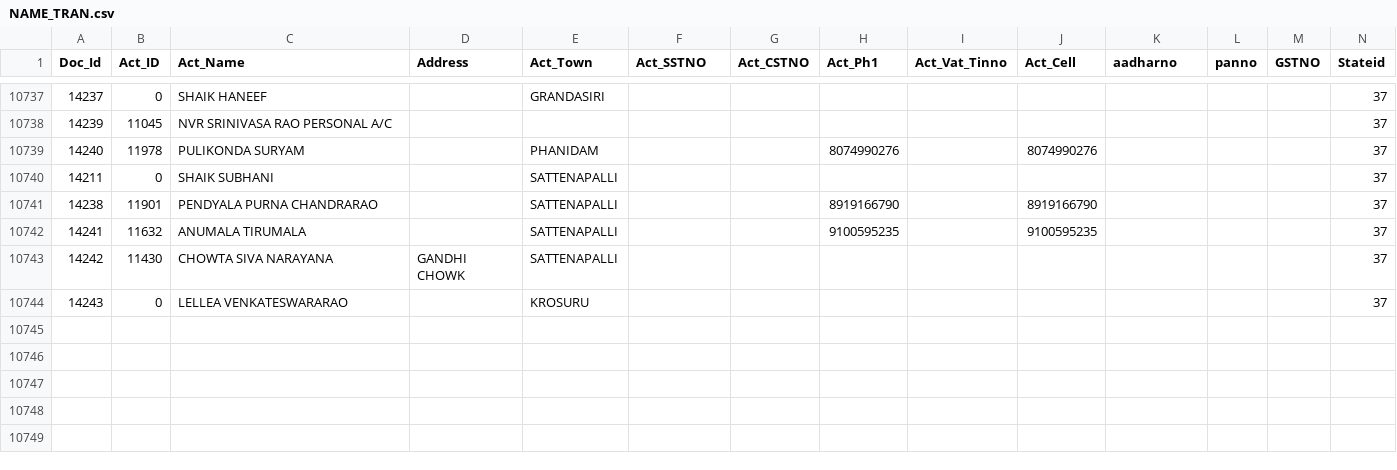
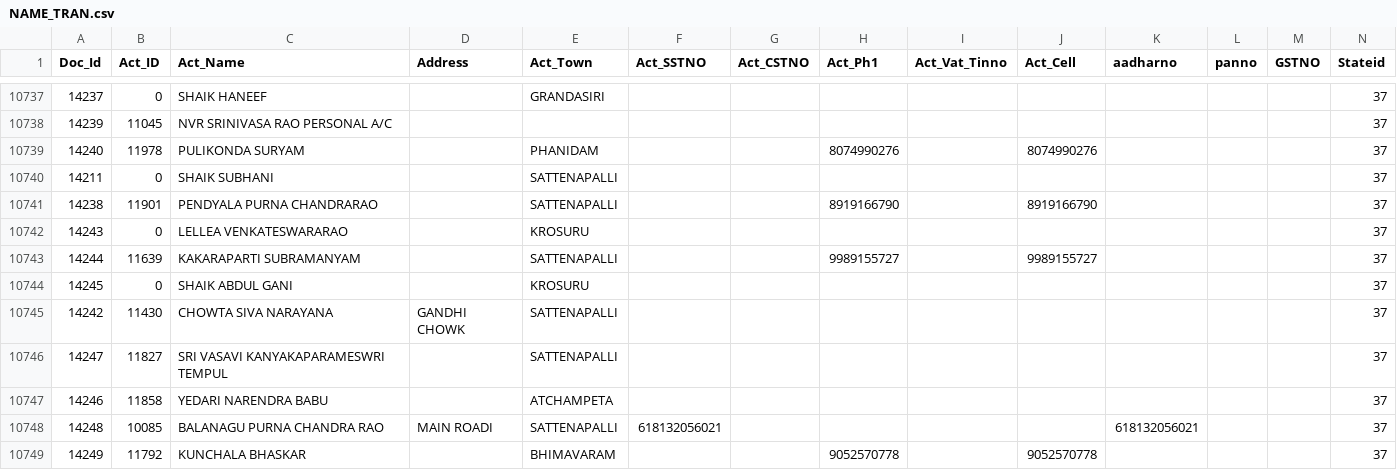
Before and after one commit to krishnasai-narayana/3goils, a CSV file: data/NAME_TRAN.csv, drawn as a sheet; only a part is shown, gaps mark what is left out; removed rows and columns are numbered as before the commit, all else as after; rows hold the shown columns only; the diff names each change by its address in the sheet, - before the commit and + after, or states it on an @@ line.

Commit message:
Data update: 17-11-2026

```diff
--- a/data/NAME_TRAN.csv
+++ b/data/NAME_TRAN.csv
-row 10742: 14241 | 11632 | ANUMALA TIRUMALA |  | SATTENAPALLI |  |  | 9100595235 |  | 9100595235 |  |  |  | 37
@@ row 10744 moved to row 10742: 14243 @@
+row 10743: 14244 | 11639 | KAKARAPARTI SUBRAMANYAM |  | SATTENAPALLI |  |  | 9989155727 |  | 9989155727 |  |  |  | 37
+row 10744: 14245 | 0 | SHAIK ABDUL GANI |  | KROSURU |  |  |  |  |  |  |  |  | 37
+row 10746: 14247 | 11827 | SRI VASAVI KANYAKAPARAMESWRI TEMPUL |  | SATTENAPALLI |  |  |  |  |  |  |  |  | 37
+row 10747: 14246 | 11858 | YEDARI NARENDRA BABU |  | ATCHAMPETA |  |  |  |  |  |  |  |  | 37
+row 10748: 14248 | 10085 | BALANAGU PURNA CHANDRA RAO | MAIN ROADI | SATTENAPALLI | 618132056021 |  |  |  |  | 618132056021 |  |  | 37
+row 10749: 14249 | 11792 | KUNCHALA BHASKAR |  | BHIMAVARAM |  |  | 9052570778 |  | 9052570778 |  |  |  | 37
```
Also changed, not shown: data/Doc_MaxId.csv, 7 other files.
